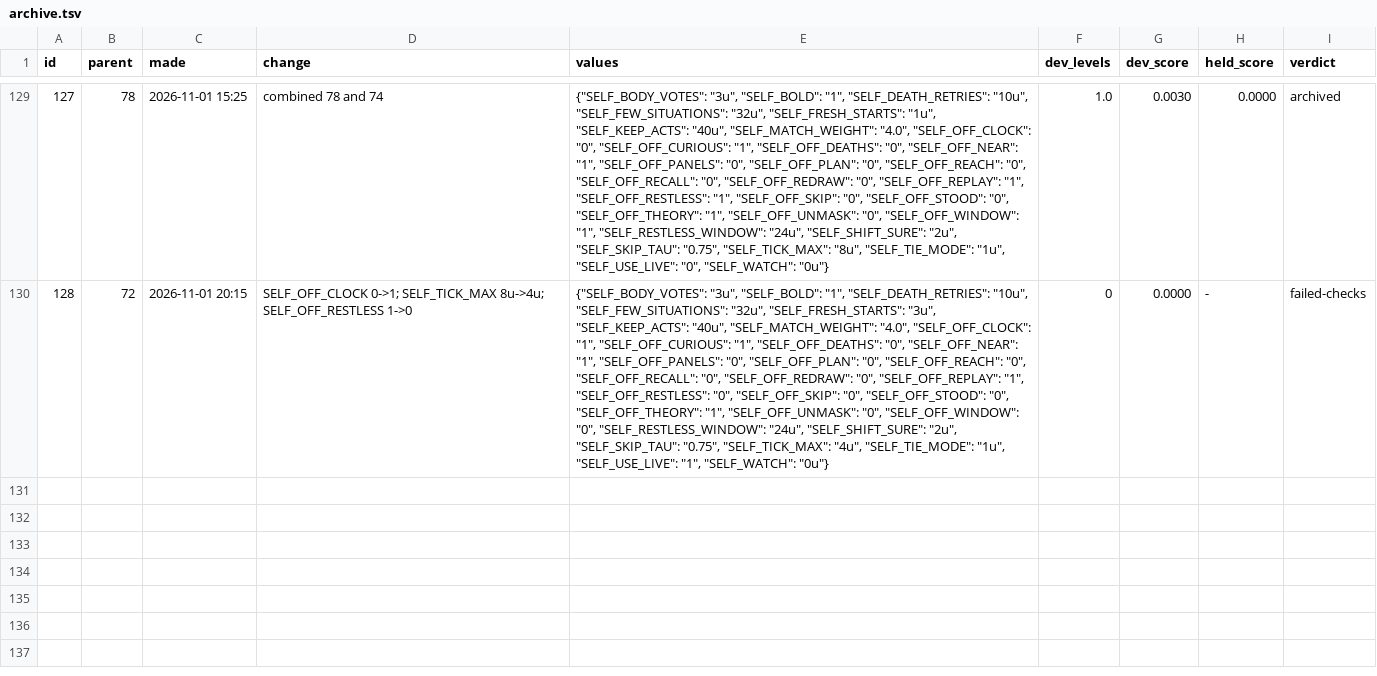
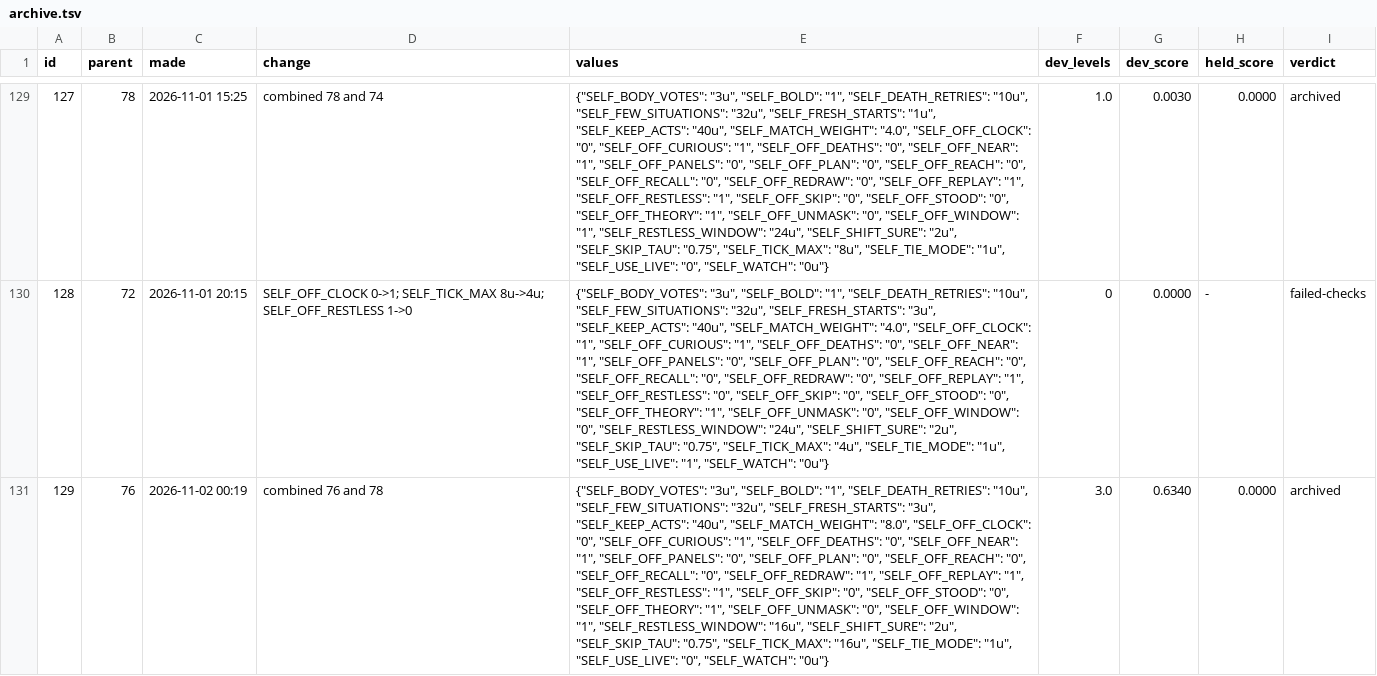
Before and after one commit to pra-ji-moh/ciall, a TSV file: child/archive.tsv, drawn as a sheet; only a part is shown, gaps mark what is left out; the diff names each change by its address in the sheet, - before the commit and + after, or states it on an @@ line.

Commit message:
child: 2026-11-01 23:41  this stretch 1 of 29 levels; best ever 31; 6 min; game:now/best ar25:0/2 cd82:0/2 dc22:0/1 bp35:0/2 cn

```diff
--- a/child/archive.tsv
+++ b/child/archive.tsv
+row 131: 129 | 76 | 2026-11-02 00:19 | combined 76 and 78 | {"SELF_BODY_VOTES": "3u", "SELF_BOLD": "1", "SELF_DEATH_RETRIES": "10u", "SELF_FEW_SITUATIONS": "32u", "SELF_FRESH_STARTS": "3u", "SELF_KEEP_ACTS": "40u", "SELF_MATCH_WEIGHT": "8.0", "SELF_OFF_CLOCK": "0", "SELF_OFF_CURIOUS": "1", "SELF_OFF_DEATHS": "0", "SELF_OFF_NEAR": "1", "SELF_OFF_PANELS": "0", "SELF_OFF_PLAN": "0", "SELF_OFF_REACH": "0", "SELF_OFF_RECALL": "0", "SELF_OFF_REDRAW": "1", "SELF_OFF_REPLAY": "1", "SELF_OFF_RESTLESS": "1", "SELF_OFF_SKIP": "0", "SELF_OFF_STOOD": "0", "SELF_OFF_THEORY": "1", "SELF_OFF_UNMASK": "0", "SELF_OFF_WINDOW": "1", "SELF_RESTLESS_WINDOW": "16u", "SELF_SHIFT_SURE": "2u", "SELF_SKIP_TAU": "0.75", "SELF_TICK_MAX": "16u", "SELF_TIE_MODE": "1u", "SELF_USE_LIVE": "0", "SELF_WATCH": "0u"} | 3.0 | 0.6340 | 0.0000 | archived
```
Also changed, not shown: child/goal_kinds.tsv, child/library/claims.tsv, 16 other files.
